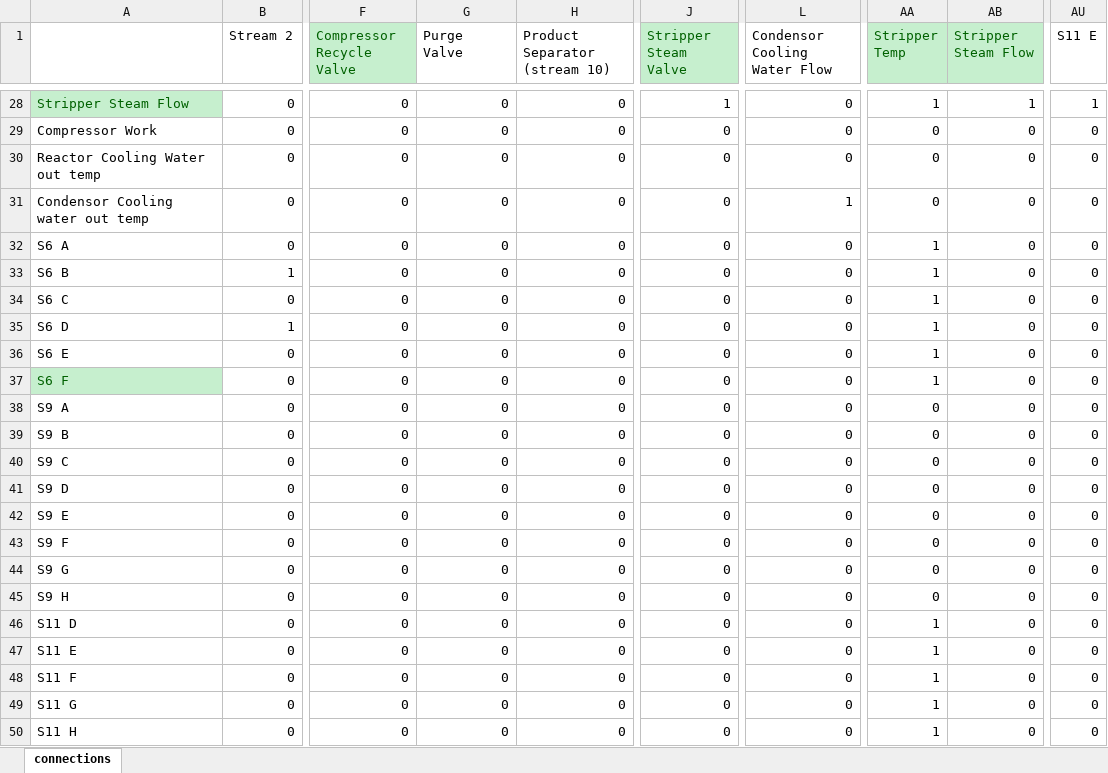
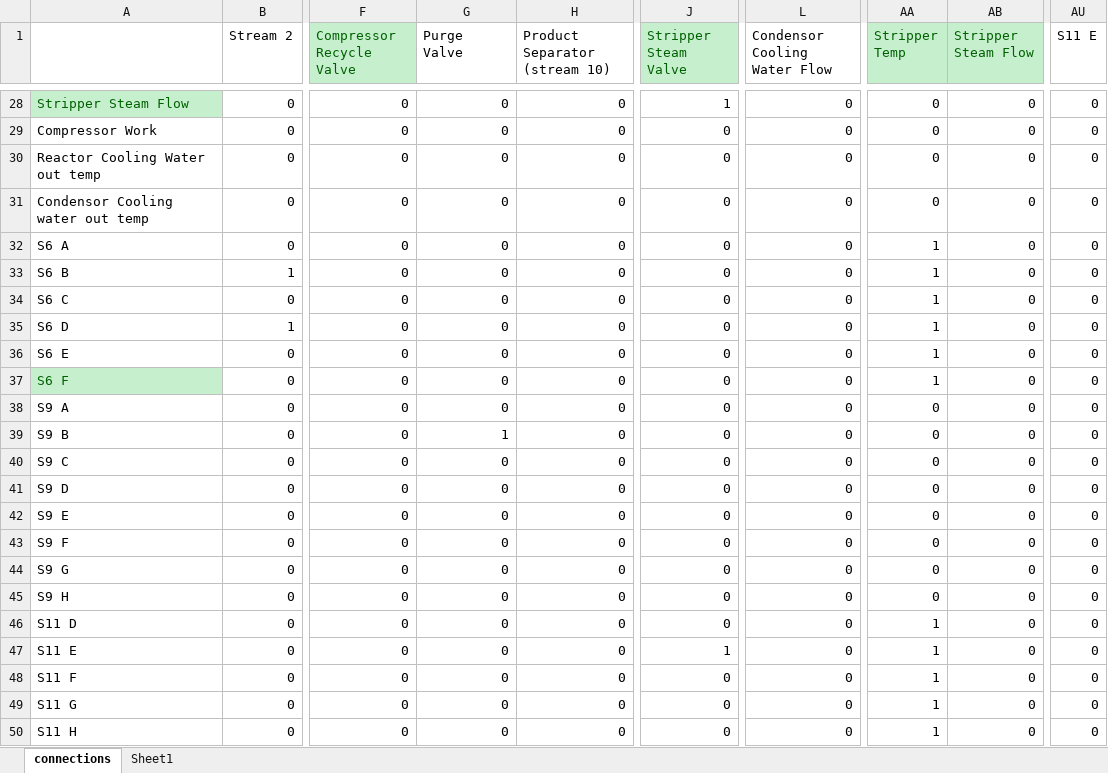
Before and after one commit to stelmo/LoopRanking, an Excel workbook: connectionsTEcontrol.xlsx, sheet connections, drawn as a sheet; only a part is shown, gaps mark what is left out; values as stored, in another font and other column widths than the file's, no borders; the diff covers the shown part only; the diff names each change by its address in the sheet, - before the commit and + after, or states it on an @@ line.

Commit message:
checked the flow sheets again made some changes

```diff
--- a/connectionsTEcontrol.xlsx (sheet connections)
+++ b/connectionsTEcontrol.xlsx (sheet connections)
+sheet tab: Sheet1
-AA28 (Stripper Temp): 1
+AA28 (Stripper Temp): 0
-AB28 (Stripper Steam Flow): 1
+AB28 (Stripper Steam Flow): 0
-AU28 (S11 E): 1
+AU28 (S11 E): 0
-L31 (Condensor Cooling Water Flow): 1
+L31 (Condensor Cooling Water Flow): 0
-G39 (Purge Valve): 0
+G39 (Purge Valve): 1
-J47 (Stripper Steam Valve): 0
+J47 (Stripper Steam Valve): 1
```
Also changed, not shown: 32 edited cells elsewhere in this sheet, connectionsTE.xlsx.
